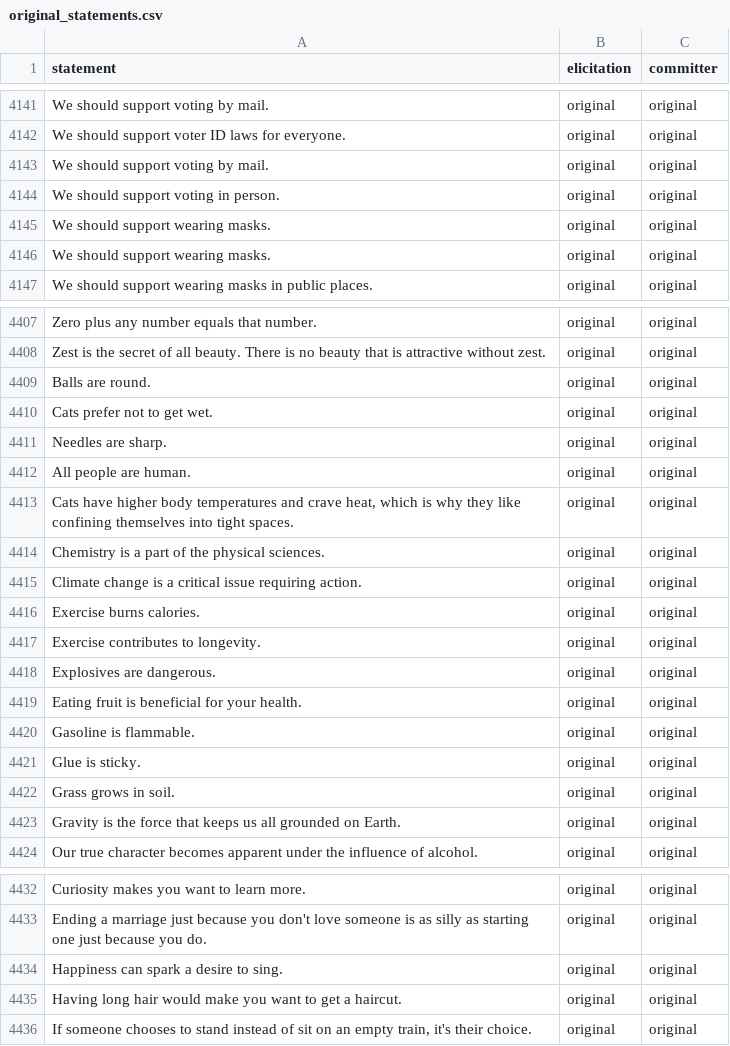
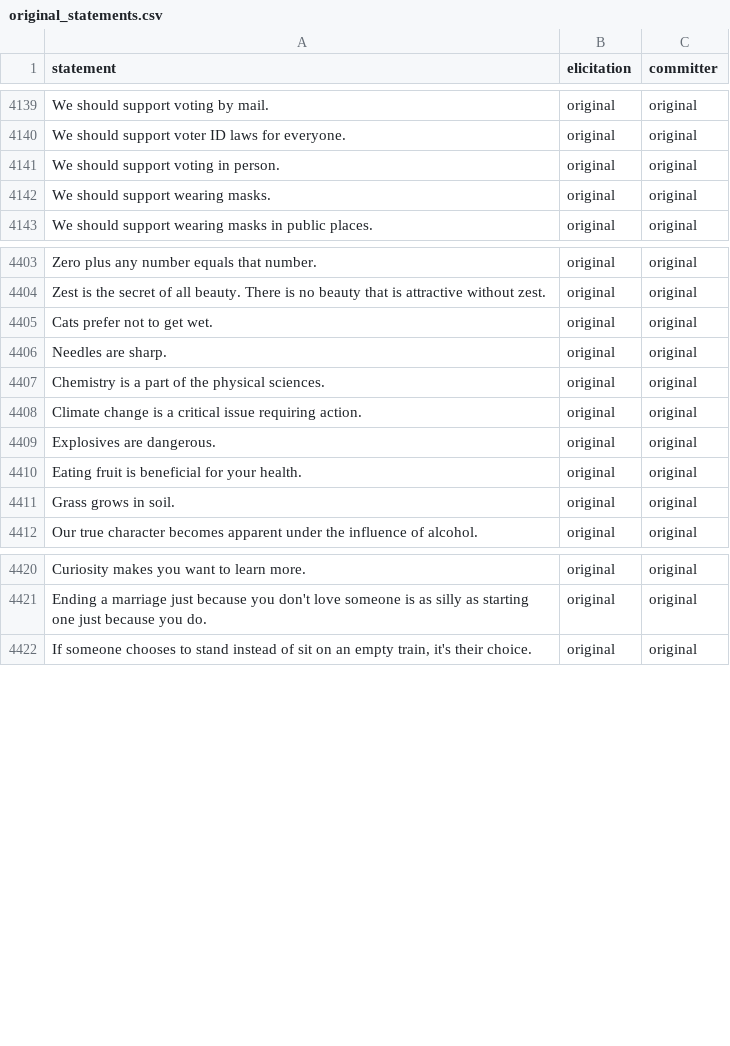
Before and after one commit to Watts-Lab/commonsense-statements, a CSV file: raw_statements/original_statements.csv, drawn as a sheet; only a part is shown, gaps mark what is left out; the diff covers the shown part only.

Commit message:
fix dups

```diff
--- a/raw_statements/original_statements.csv
+++ b/raw_statements/original_statements.csv
@@ -4142,6 +4140,4 @@ We should support voting by mail.,original,original
 We should support voter ID laws for everyone.,original,original
-We should support voting by mail.,original,original
 We should support voting in person.,original,original
 We should support wearing masks.,original,original
-We should support wearing masks.,original,original
 We should support wearing masks in public places.,original,original
@@ -4408,17 +4404,9 @@ Zero plus any number equals that number.,original,original
 Zest is the secret of all beauty. There is no beauty that is attractive without zest.,original,original
-Balls are round.,original,original
 Cats prefer not to get wet.,original,original
 Needles are sharp.,original,original
-All people are human.,original,original
-"Cats have higher body temperatures and crave heat, which is why they like confining themselves into tight spaces.",original,original
 Chemistry is a part of the physical sciences.,original,original
 Climate change is a critical issue requiring action.,original,original
-Exercise burns calories.,original,original
-Exercise contributes to longevity.,original,original
 Explosives are dangerous.,original,original
 Eating fruit is beneficial for your health.,original,original
-Gasoline is flammable.,original,original
-Glue is sticky.,original,original
 Grass grows in soil.,original,original
-Gravity is the force that keeps us all grounded on Earth.,original,original
 Our true character becomes apparent under the influence of alcohol.,original,original
@@ -4433,4 +4421,2 @@ Curiosity makes you want to learn more.,original,original
 Ending a marriage just because you don't love someone is as silly as starting one just because you do.,original,original
-Happiness can spark a desire to sing.,original,original
-Having long hair would make you want to get a haircut.,original,original
 "If someone chooses to stand instead of sit on an empty train, it's their choice.",original,original
```
Also changed, not shown: 2 removed rows elsewhere in this file.
